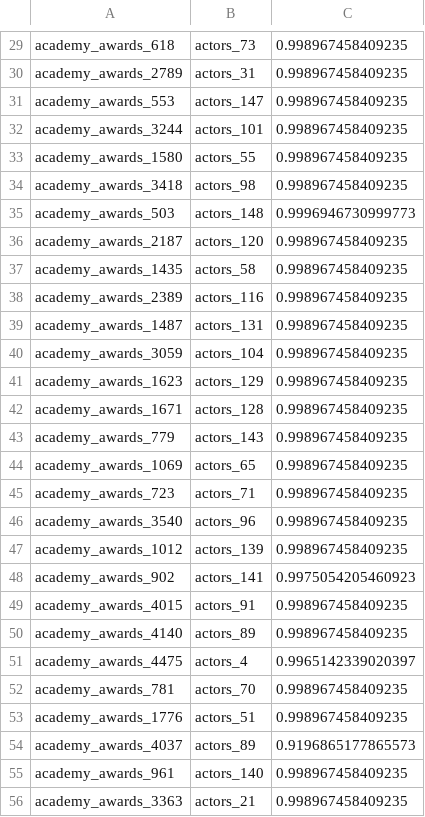
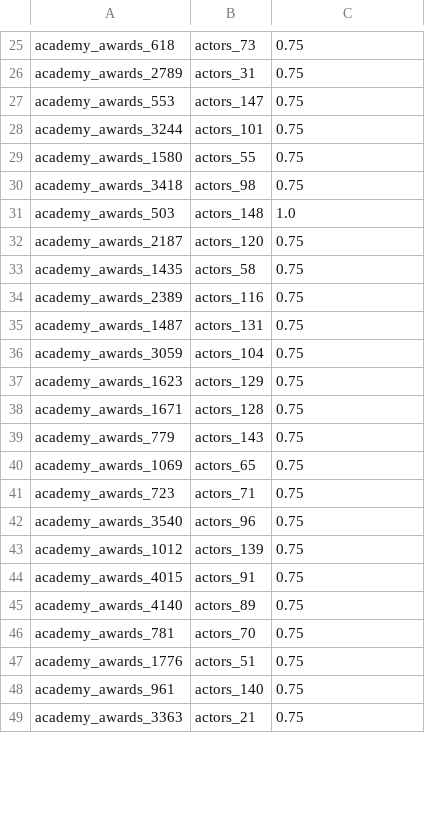
Before and after one commit to SunguKang/WebdataIntegration-, a CSV file: java/data/output/academy_awards_2_actors_correspondences.csv, drawn as a sheet; only a part is shown, gaps mark what is left out; the diff covers the shown part only.

```diff
--- a/java/data/output/academy_awards_2_actors_correspondences.csv
+++ b/java/data/output/academy_awards_2_actors_correspondences.csv
@@ -29,28 +25,25 @@
-"academy_awards_618","actors_73","0.998967458409235"
-"academy_awards_2789","actors_31","0.998967458409235"
-"academy_awards_553","actors_147","0.998967458409235"
-"academy_awards_3244","actors_101","0.998967458409235"
-"academy_awards_1580","actors_55","0.998967458409235"
-"academy_awards_3418","actors_98","0.998967458409235"
-"academy_awards_503","actors_148","0.9996946730999773"
-"academy_awards_2187","actors_120","0.998967458409235"
-"academy_awards_1435","actors_58","0.998967458409235"
-"academy_awards_2389","actors_116","0.998967458409235"
-"academy_awards_1487","actors_131","0.998967458409235"
-"academy_awards_3059","actors_104","0.998967458409235"
-"academy_awards_1623","actors_129","0.998967458409235"
-"academy_awards_1671","actors_128","0.998967458409235"
-"academy_awards_779","actors_143","0.998967458409235"
-"academy_awards_1069","actors_65","0.998967458409235"
-"academy_awards_723","actors_71","0.998967458409235"
-"academy_awards_3540","actors_96","0.998967458409235"
-"academy_awards_1012","actors_139","0.998967458409235"
-"academy_awards_902","actors_141","0.9975054205460923"
-"academy_awards_4015","actors_91","0.998967458409235"
-"academy_awards_4140","actors_89","0.998967458409235"
-"academy_awards_4475","actors_4","0.9965142339020397"
-"academy_awards_781","actors_70","0.998967458409235"
-"academy_awards_1776","actors_51","0.998967458409235"
-"academy_awards_4037","actors_89","0.9196865177865573"
-"academy_awards_961","actors_140","0.998967458409235"
-"academy_awards_3363","actors_21","0.998967458409235"
+"academy_awards_618","actors_73","0.75"
+"academy_awards_2789","actors_31","0.75"
+"academy_awards_553","actors_147","0.75"
+"academy_awards_3244","actors_101","0.75"
+"academy_awards_1580","actors_55","0.75"
+"academy_awards_3418","actors_98","0.75"
+"academy_awards_503","actors_148","1.0"
+"academy_awards_2187","actors_120","0.75"
+"academy_awards_1435","actors_58","0.75"
+"academy_awards_2389","actors_116","0.75"
+"academy_awards_1487","actors_131","0.75"
+"academy_awards_3059","actors_104","0.75"
+"academy_awards_1623","actors_129","0.75"
+"academy_awards_1671","actors_128","0.75"
+"academy_awards_779","actors_143","0.75"
+"academy_awards_1069","actors_65","0.75"
+"academy_awards_723","actors_71","0.75"
+"academy_awards_3540","actors_96","0.75"
+"academy_awards_1012","actors_139","0.75"
+"academy_awards_4015","actors_91","0.75"
+"academy_awards_4140","actors_89","0.75"
+"academy_awards_781","actors_70","0.75"
+"academy_awards_1776","actors_51","0.75"
+"academy_awards_961","actors_140","0.75"
+"academy_awards_3363","actors_21","0.75"
```
Also changed, not shown: 15 removed rows and 102 edited cells elsewhere in this file, 54 other files.
